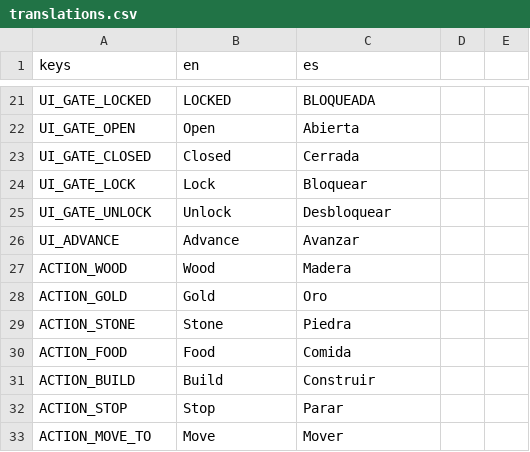
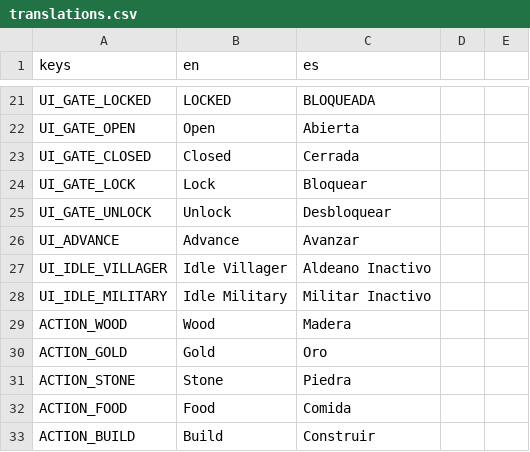
Before and after one commit to enrimr/rts-game-godot, a CSV file: project/assets/translations/translations.csv, drawn as a sheet; only a part is shown, gaps mark what is left out; the shorter side is filled out with more unchanged rows; the diff names each change by its address in the sheet, - before the commit and + after, or states it on an @@ line.

```diff
--- a/project/assets/translations/translations.csv
+++ b/project/assets/translations/translations.csv
+row 27: UI_IDLE_VILLAGER | Idle Villager | Aldeano Inactivo
+row 28: UI_IDLE_MILITARY | Idle Military | Militar Inactivo
```
Also changed, not shown: 2 other files.
